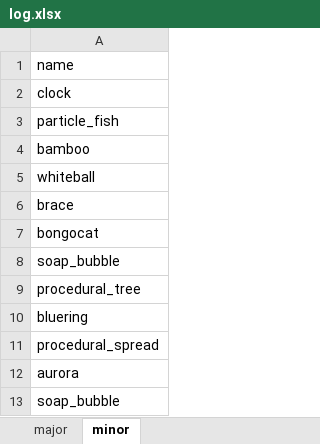
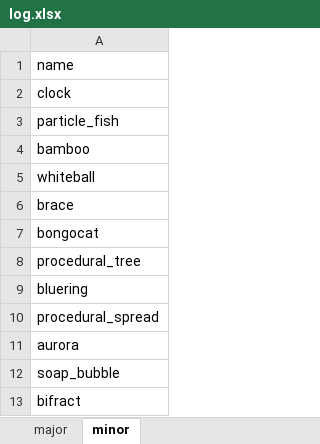
Before and after one commit to aelu419/aelu419.github.io, an Excel workbook: res/proj/log.xlsx, sheet minor, drawn as a sheet; values as stored, in another font and other column widths than the file's, no borders; removed rows and columns are numbered as before the commit, all else as after; the diff names each change by its address in the sheet, - before the commit and + after, or states it on an @@ line.

```diff
--- a/res/proj/log.xlsx (sheet minor)
+++ b/res/proj/log.xlsx (sheet minor)
-row 8: soap_bubble
+row 13: bifract
```
Also changed, not shown: 10 other files.
